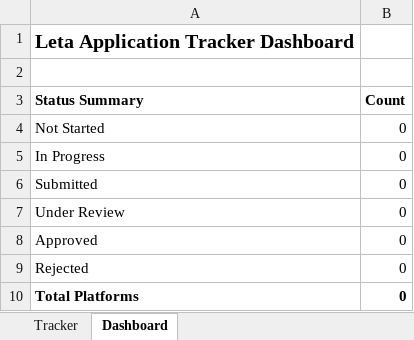
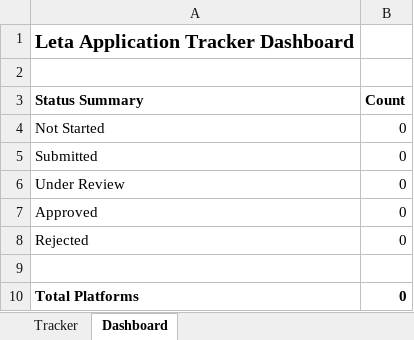
Before and after one commit to Atouba64/leta, an Excel workbook: 07-partner-accounts/Leta_Application_Tracker.xlsx, sheet Dashboard, drawn as a sheet; values as stored, in another font and other column widths than the file's, no borders; removed rows and columns are numbered as before the commit, all else as after; the diff names each change by its address in the sheet, - before the commit and + after, or states it on an @@ line.

```diff
--- a/07-partner-accounts/Leta_Application_Tracker.xlsx (sheet Dashboard)
+++ b/07-partner-accounts/Leta_Application_Tracker.xlsx (sheet Dashboard)
-row 5: In Progress | 0
+row 9: (empty)
```
Also changed, not shown: sheet Tracker, 3 other files.
